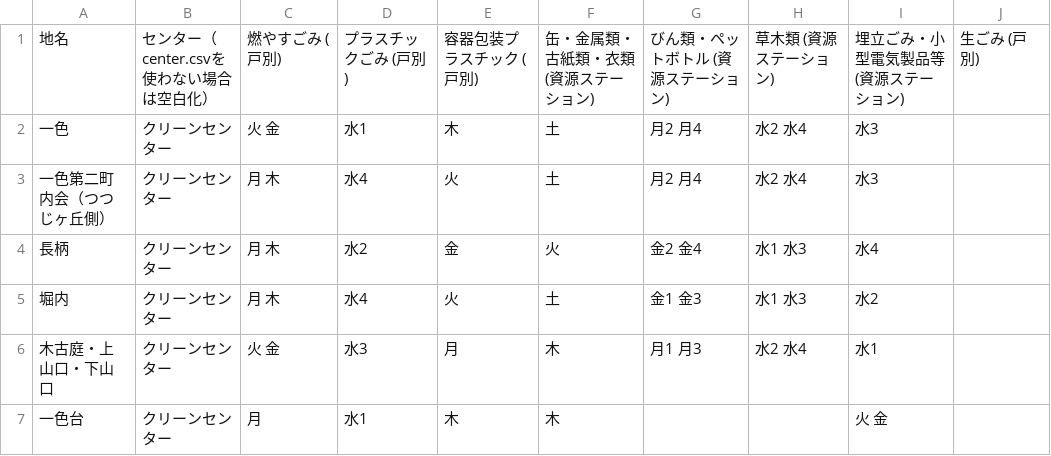
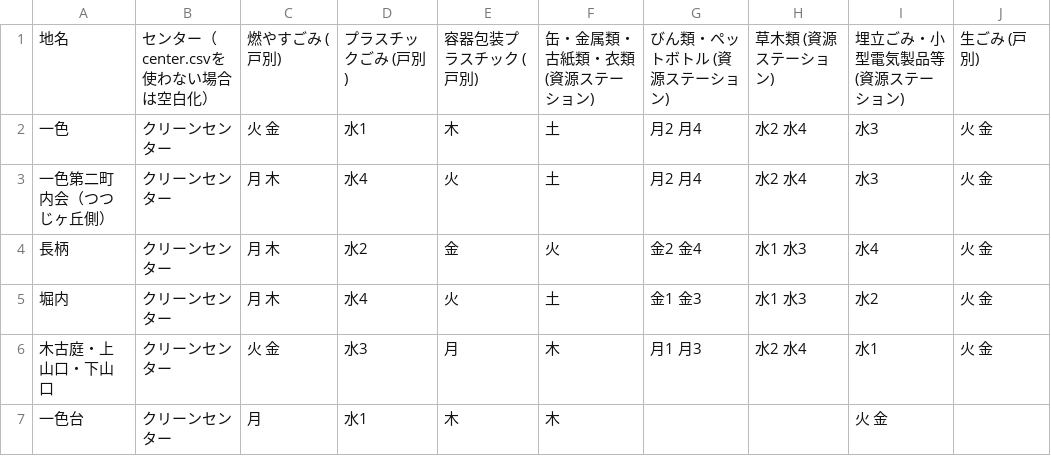
Before and after one commit to H1RO/5374, a CSV file: data/area_days.csv, drawn as a sheet.

Commit message:
Update area_days.csv

```diff
--- a/data/area_days.csv
+++ b/data/area_days.csv
@@ -1,7 +1,7 @@
 地名,センター（center.csvを使わない場合は空白化）,燃やすごみ (戸別),プラスチックごみ (戸別),容器包装プラスチック (戸別),缶・金属類・古紙類・衣類 (資源ステーション),びん類・ペットボトル (資源ステーション),草木類 (資源ステーション),埋立ごみ・小型電気製品等 (資源ステーション),生ごみ (戸別)
-一色,クリーンセンター,火 金,水1,木,土,月2 月4,水2 水4,水3,
-一色第二町内会（つつじヶ丘側）,クリーンセンター,月 木,水4,火,土,月2 月4,水2 水4,水3,
-長柄,クリーンセンター,月 木,水2,金,火,金2 金4,水1 水3,水4,
-堀内,クリーンセンター,月 木,水4,火,土,金1 金3,水1 水3,水2,
-木古庭・上山口・下山口 ,クリーンセンター,火 金,水3,月,木,月1 月3,水2 水4,水1,
+一色,クリーンセンター,火 金,水1,木,土,月2 月4,水2 水4,水3,火 金
+一色第二町内会（つつじヶ丘側）,クリーンセンター,月 木,水4,火,土,月2 月4,水2 水4,水3,火 金
+長柄,クリーンセンター,月 木,水2,金,火,金2 金4,水1 水3,水4,火 金
+堀内,クリーンセンター,月 木,水4,火,土,金1 金3,水1 水3,水2,火 金
+木古庭・上山口・下山口 ,クリーンセンター,火 金,水3,月,木,月1 月3,水2 水4,水1,火 金
 一色台,クリーンセンター,月,水1,木,木, , ,火 金
```
